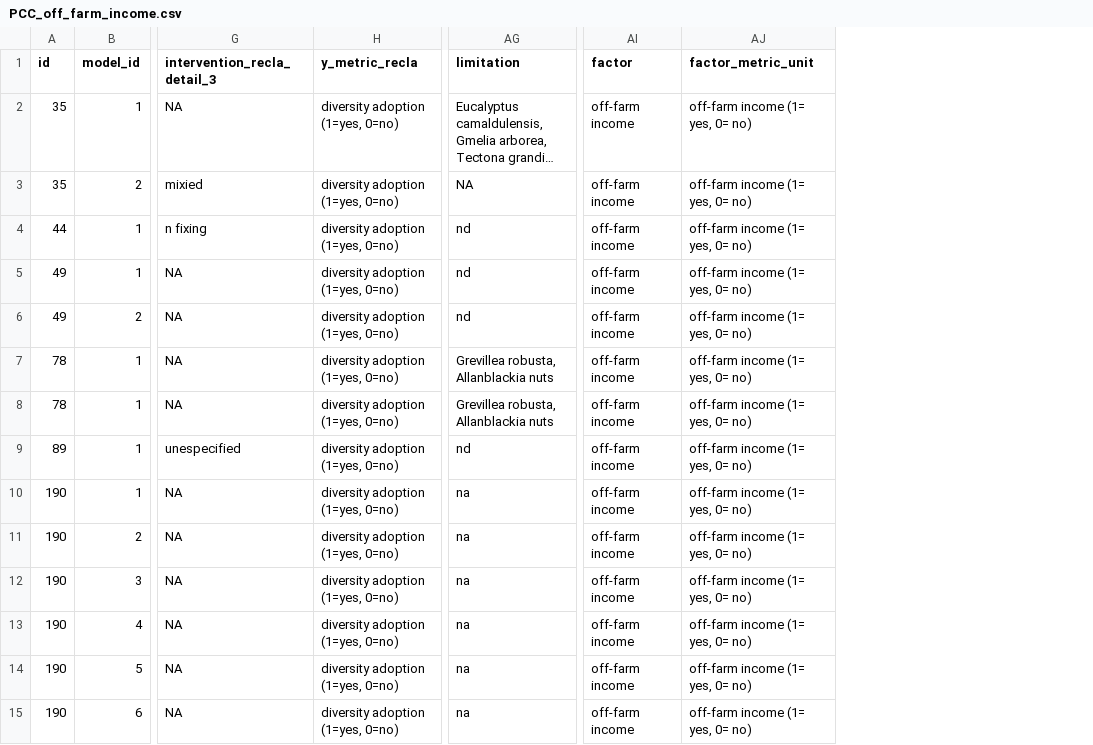
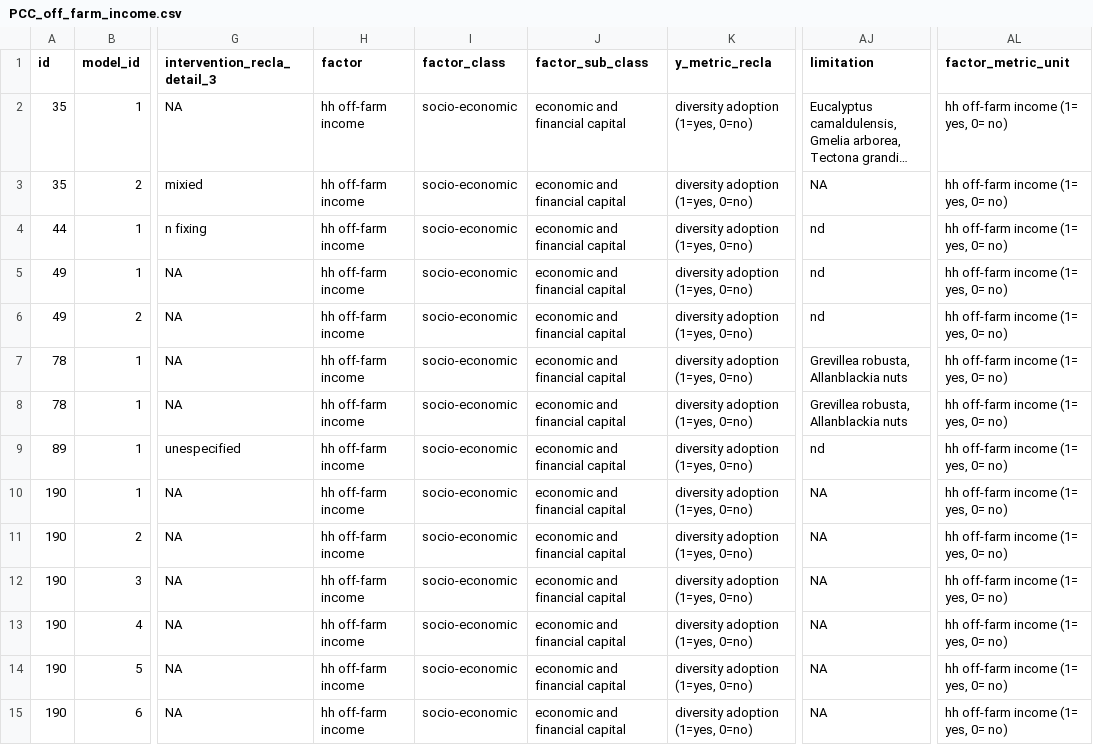
Before and after one commit to andreacsanchezb10/1_chapter_Data_cleaning, a CSV file: PCC/PCC_off_farm_income.csv, drawn as a sheet; only a part is shown, gaps mark what is left out; long unchanged cells end in …; removed rows and columns are numbered as before the commit, all else as after; the diff covers the shown part only; the diff names each change by its address in the sheet, - before the commit and + after, or states it on an @@ line.

```diff
--- a/PCC/PCC_off_farm_income.csv
+++ b/PCC/PCC_off_farm_income.csv
+column H (factor), rows 2-15: all hh off-farm income
+column I (factor_class), rows 2-15: all socio-economic
+column J (factor_sub_class), rows 2-15: all economic and financial capital
-column AI (factor), rows 2-15: all off-farm income
-AL2:AL15 (factor_metric_unit): off-farm income (1= yes, 0= no)
+AL2:AL15 (factor_metric_unit): hh off-farm income (1= yes, 0= no)
-AJ10:AJ15 (limitation): na
+AJ10:AJ15 (limitation): NA
```
Also changed, not shown: 69 edited cells elsewhere in this file, PCC/PCC_farm_size.csv, PCC/PCC_hh_age.csv, 33 other files.
